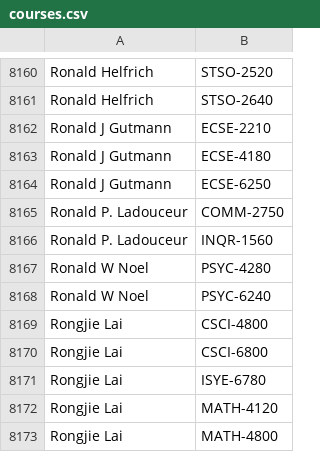
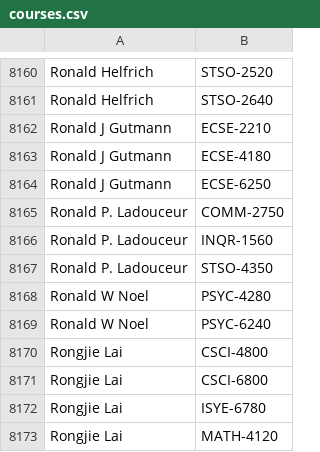
Before and after one commit to quatalog/data, a CSV file: courses.csv, drawn as a sheet; only a part is shown, gaps mark what is left out; the shorter side is filled out with more unchanged rows.

Commit message:
Mon Aug 19 14:30:06 UTC 2024

```diff
--- a/courses.csv
+++ b/courses.csv
@@ -8166,2 +8166,3 @@
 "Ronald P. Ladouceur","INQR-1560"
+"Ronald P. Ladouceur","STSO-4350"
 "Ronald W Noel","PSYC-4280"
```
